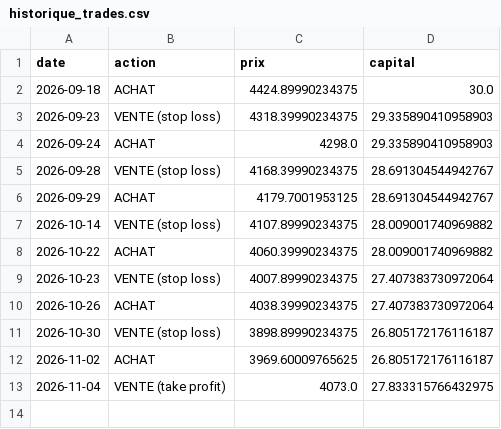
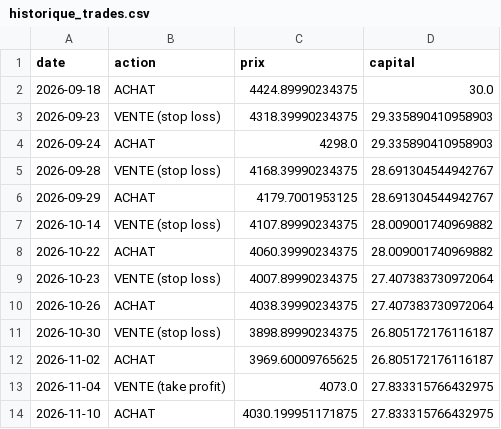
Before and after one commit to UnknowNFT/AI-bot-base, a CSV file: historique_trades.csv, drawn as a sheet.

```diff
--- a/historique_trades.csv
+++ b/historique_trades.csv
@@ -13 +13,2 @@ date,action,prix,capital
 2026-11-04,VENTE (take profit),4073.0,27.833315766432975
+2026-11-10,ACHAT,4030.199951171875,27.833315766432975
```
Also changed, not shown: 1 other file.
